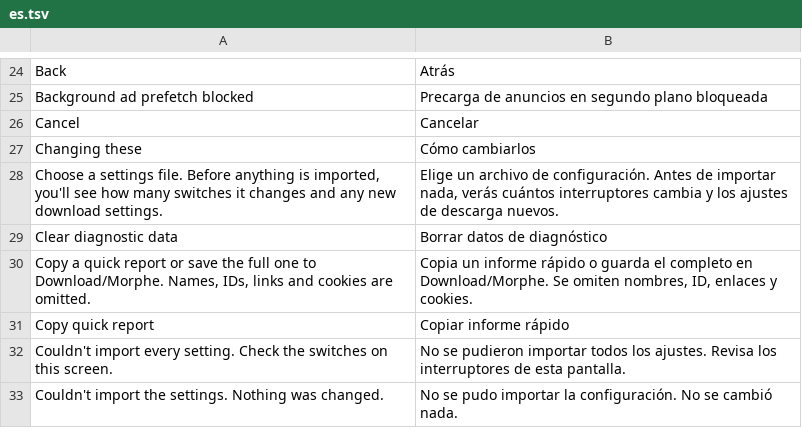
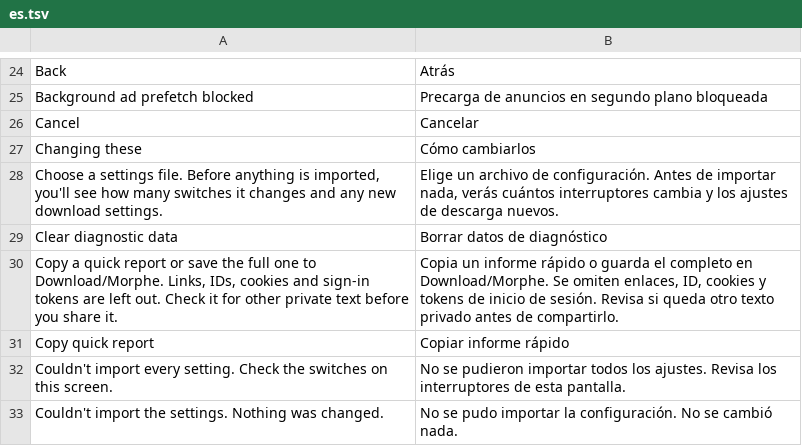
Before and after one commit to SA-SUJON/HushFacebook, a TSV file: extensions/shared/library/src/main/l10n/es.tsv, drawn as a sheet; only a part is shown, gaps mark what is left out.

Commit message:
fix(diagnostics): redact structured credentials from report exports
The redactor matched a credential name only when = or : followed it
directly, so a quoted JSON key ("access_token":"..."), an escaped one
inside a JSON string, a quoted value with spaces, a credential-named
object or list, and every cookie after the first in a Cookie header
reached the exported report. An Authorization line lost only the word
Bearer and kept the credential.

WHEN a report is copied or saved, the system SHALL leave out every
synthetic credential in the corpus (nested and escaped JSON, quoted
keys, short IDs behind a quoted name, odd casing and separators, Cookie
and Set-Cookie headers, Bearer, Basic and OAuth values including one
split over two lines) while keeping the build lines, timestamps and
stack frames.

- Names may be followed by their closing quote (escaped any number of
  times) and by =, :, => or a percent-encoded separator.
- Quoted values are taken whole, ending at a quote escaped exactly as
  the opening one; credential-named objects and lists go whole up to
  three levels deep.
- Authorization, Proxy-Authorization, Cookie and Set-Cookie take their
  whole value, a scheme alone at a line's end takes the next line's
  token and folded continuation lines go too, but never a stack frame.
- Bare Bearer and OAuth credentials of 8 or more characters go.
- fr and sb join xs as whole-word Facebook cookie names.

The settings summary, README and bug form said names were omitted and
that structured credentials could escape. They now say what is removed
and that other private text still needs reading before sharing.

Assumption: a bare "Basic" without a header name stays, since the word
is ordinary English in log lines; the header form is covered.

```diff
--- a/extensions/shared/library/src/main/l10n/es.tsv
+++ b/extensions/shared/library/src/main/l10n/es.tsv
@@ -29,3 +29,3 @@ Choose a settings file. Before anything is imported, you'll see how many switche
 Clear diagnostic data	Borrar datos de diagnóstico
-Copy a quick report or save the full one to Download/Morphe. Names, IDs, links and cookies are omitted.	Copia un informe rápido o guarda el completo en Download/Morphe. Se omiten nombres, ID, enlaces y cookies.
+Copy a quick report or save the full one to Download/Morphe. Links, IDs, cookies and sign-in tokens are left out. Check it for other private text before you share it.	Copia un informe rápido o guarda el completo en Download/Morphe. Se omiten enlaces, ID, cookies y tokens de inicio de sesión. Revisa si queda otro texto privado antes de compartirlo.
 Copy quick report	Copiar informe rápido
```
Also changed, not shown: extensions/shared/library/src/main/l10n/de.tsv, extensions/shared/library/src/main/l10n/in.tsv, 10 other files.
